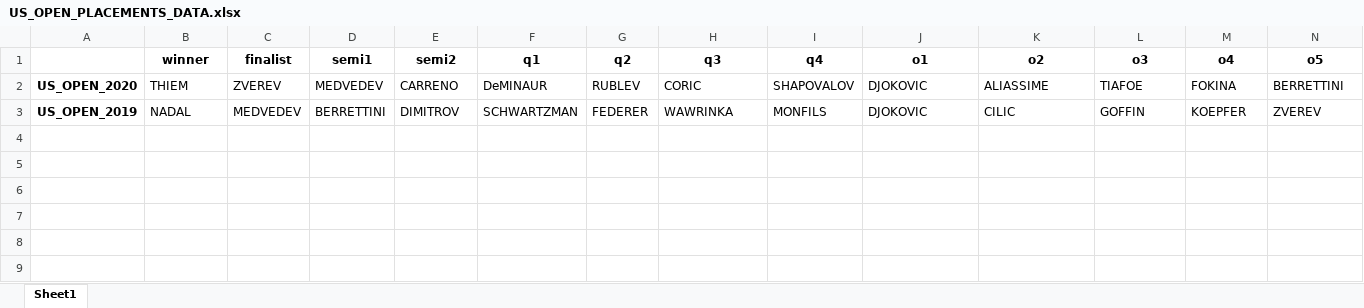
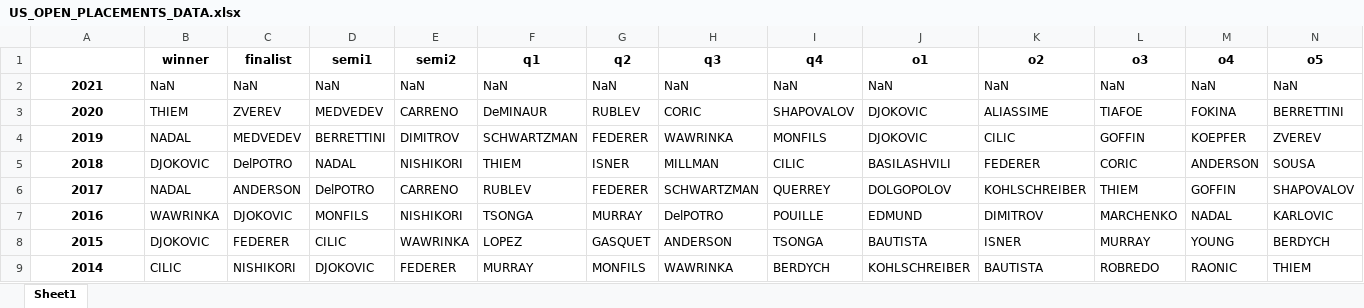
Before and after one commit to B1lly96/tennis_data_Axel, an Excel workbook: US_OPEN_PLACEMENTS_DATA.xlsx, sheet Sheet1, drawn as a sheet; only a part is shown; values as stored, in another font and other column widths than the file's, no borders; addresses are those after the commit; rows hold the shown columns only; the diff names each change by its address in the sheet, - before the commit and + after, or states it on an @@ line.

```diff
--- a/US_OPEN_PLACEMENTS_DATA.xlsx (sheet Sheet1)
+++ b/US_OPEN_PLACEMENTS_DATA.xlsx (sheet Sheet1)
+row 2: 2021 | NaN | NaN | NaN | NaN | NaN | NaN | NaN | NaN | NaN | NaN | NaN | NaN | NaN
-A3: US_OPEN_2020
+A3: 2020
-A4: US_OPEN_2019
+A4: 2019
+row 5: 2018 | DJOKOVIC | DelPOTRO | NADAL | NISHIKORI | THIEM | ISNER | MILLMAN | CILIC | BASILASHVILI | FEDERER | CORIC | ANDERSON | SOUSA
+row 6: 2017 | NADAL | ANDERSON | DelPOTRO | CARRENO | RUBLEV | FEDERER | SCHWARTZMAN | QUERREY | DOLGOPOLOV | KOHLSCHREIBER | THIEM | GOFFIN | SHAPOVALOV
+row 7: 2016 | WAWRINKA | DJOKOVIC | MONFILS | NISHIKORI | TSONGA | MURRAY | DelPOTRO | POUILLE | EDMUND | DIMITROV | MARCHENKO | NADAL | KARLOVIC
+row 8: 2015 | DJOKOVIC | FEDERER | CILIC | WAWRINKA | LOPEZ | GASQUET | ANDERSON | TSONGA | BAUTISTA | ISNER | MURRAY | YOUNG | BERDYCH
+row 9: 2014 | CILIC | NISHIKORI | DJOKOVIC | FEDERER | MURRAY | MONFILS | WAWRINKA | BERDYCH | KOHLSCHREIBER | BAUTISTA | ROBREDO | RAONIC | THIEM
```
Also changed, not shown: AUSTRALIAN_OPEN_PLACEMENTS_DATA.xlsx, PARTITE_dataset/matches_dataset_data.xlsx, 3 other files.
